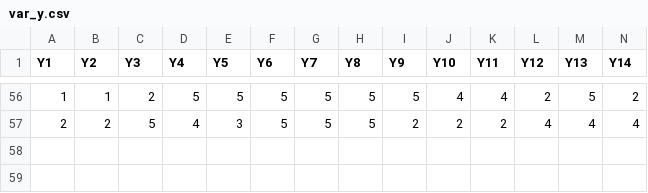
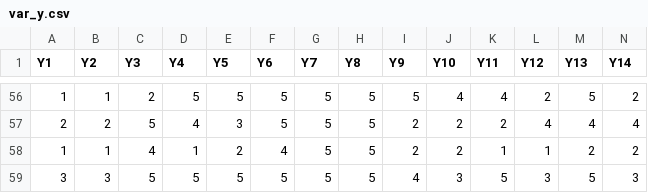
Before and after one commit to williamuntung/Pengaruh-Efikasi-Diri-Terhadap-Tingkat-Stress-Periode-UTS-Data-Science-B28, a CSV file: var_y.csv, drawn as a sheet; only a part is shown, gaps mark what is left out; rows hold the shown columns only; the diff names each change by its address in the sheet, - before the commit and + after, or states it on an @@ line.

```diff
--- a/var_y.csv
+++ b/var_y.csv
+row 58: 1 | 1 | 4 | 1 | 2 | 4 | 5 | 5 | 2 | 2 | 1 | 1 | 2 | 2
+row 59: 3 | 3 | 5 | 5 | 5 | 5 | 5 | 5 | 4 | 3 | 5 | 3 | 5 | 3
```
Also changed, not shown: df.csv, 2 other files.
